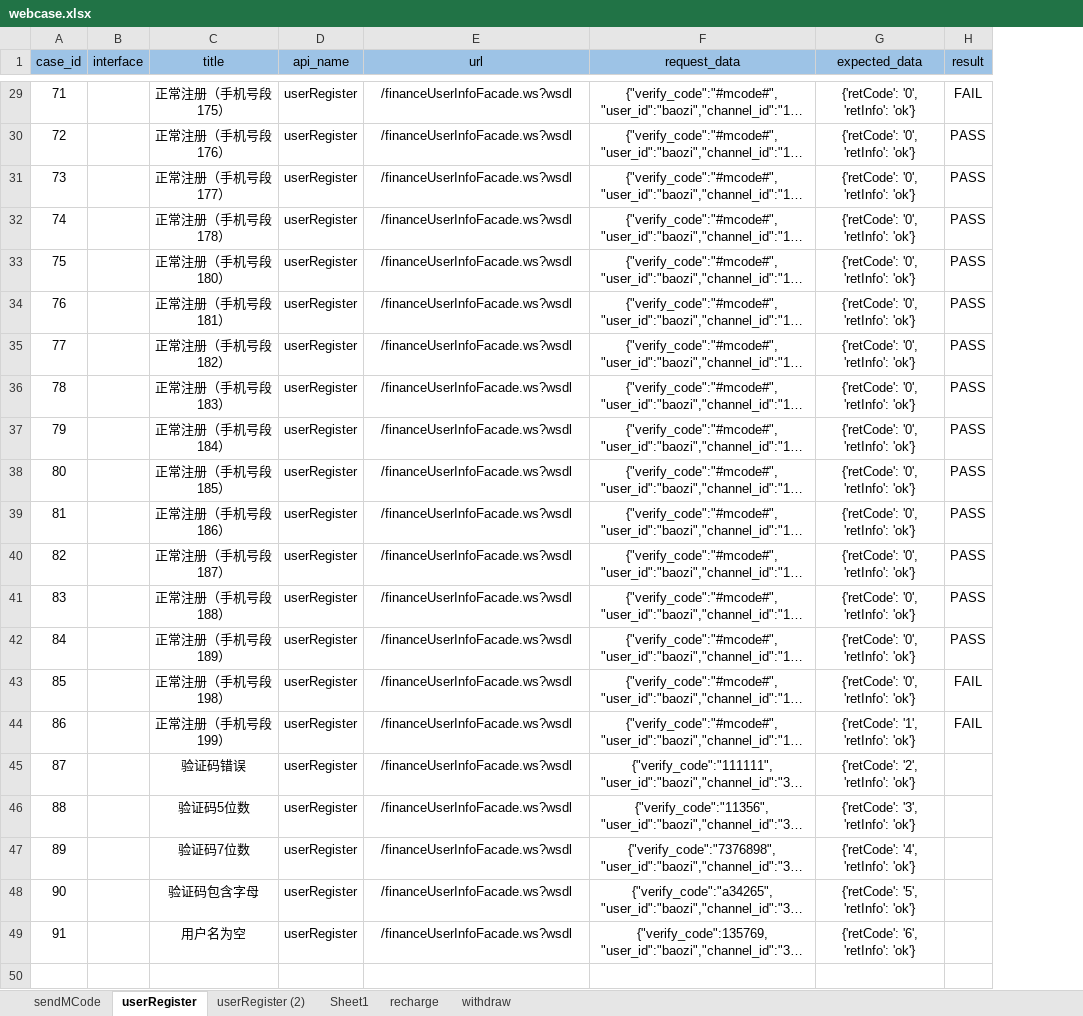
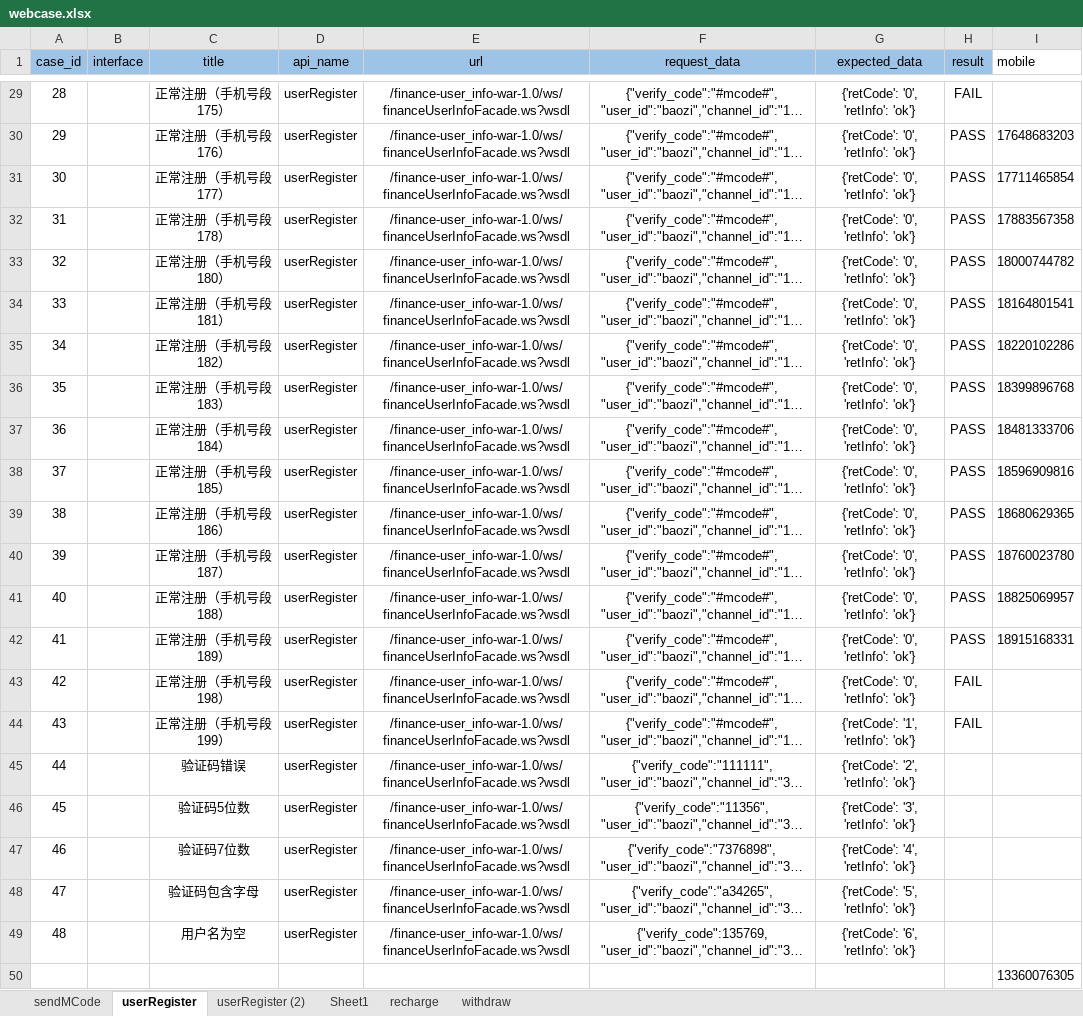
Before and after one commit to 2020668/api_webservice, an Excel workbook: data/webcase.xlsx, sheet userRegister, drawn as a sheet; only a part is shown, gaps mark what is left out; long unchanged cells end in …; values as stored, in another font and other column widths than the file's, no borders; the diff covers the shown part only; the diff names each change by its address in the sheet, - before the commit and + after, or states it on an @@ line.

```diff
--- a/data/webcase.xlsx (sheet userRegister)
+++ b/data/webcase.xlsx (sheet userRegister)
+column I (mobile), rows 30-42: 17648683203 | 17711465854 | 17883567358 | 18000744782 | 18164801541 | 18220102286 | 18399896768 | 18481333706 | 18596909816 | 18680629365 | 18760023780 | 18825069957 | 18915168331
@@ column A (case_id) renumbered between rows 2 and 49 @@
-E29:E49 (url): /financeUserInfoFacade.ws?wsdl
+E29:E49 (url): /finance-user_info-war-1.0/ws/financeUserInfoFacade.ws?wsdl
+row 50:  |  |  |  |  |  |  |  | 13360076305
```
Also changed, not shown: 27 edited cells elsewhere in this sheet, 9 other files.
